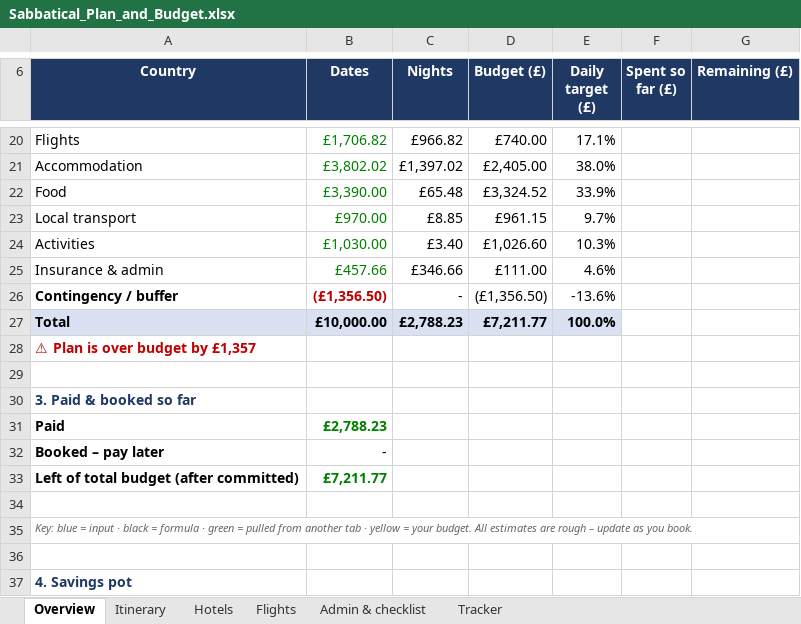
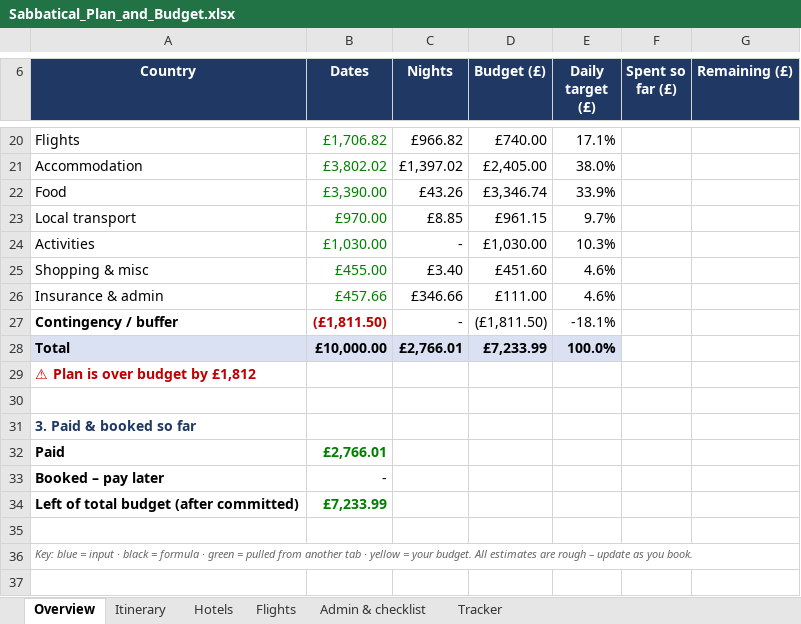
Before and after one commit to mhbae-dev/sabbatical-dashboard, an Excel workbook: Sabbatical_Plan_and_Budget.xlsx, sheet Overview, drawn as a sheet; only a part is shown, gaps mark what is left out; the shorter side is filled out with more unchanged rows; values as stored, in another font and other column widths than the file's, no borders; addresses are those after the commit; the diff covers the shown part only; the diff names each change by its address in the sheet, - before the commit and + after, or states it on an @@ line.

Commit message:
Daily log categories match Budget lines; add Shopping & misc

```diff
--- a/Sabbatical_Plan_and_Budget.xlsx (sheet Overview)
+++ b/Sabbatical_Plan_and_Budget.xlsx (sheet Overview)
-C22 (Nights): £65.48
+C22 (Nights): £43.26
-D22 (Budget (£)): £3,324.52
+D22 (Budget (£)): £3,346.74
-C24 (Nights): £3.40
+C24 (Nights): -
-D24 (Budget (£)): £1,026.60
+D24 (Budget (£)): £1,030.00
+row 25: Shopping & misc | £455.00 | £3.40 | £451.60 | 4.6%
-B27 (Dates): (£1,356.50)
+B27 (Dates): (£1,811.50)
-D27 (Budget (£)): (£1,356.50)
+D27 (Budget (£)): (£1,811.50)
-E27 (Daily target (£)): -13.6%
+E27 (Daily target (£)): -18.1%
-C28 (Nights): £2,788.23
+C28 (Nights): £2,766.01
-D28 (Budget (£)): £7,211.77
+D28 (Budget (£)): £7,233.99
-A29 (Country): ⚠ Plan is over budget by £1,357
+A29 (Country): ⚠ Plan is over budget by £1,812
-B32 (Dates): £2,788.23
+B32 (Dates): £2,766.01
-B34 (Dates): £7,211.77
+B34 (Dates): £7,233.99
```
Also changed, not shown: 29 edited cells elsewhere in this sheet, sheet Itinerary, sheet Tracker, formulas that keep their value, hidden cells, 5 other files.
